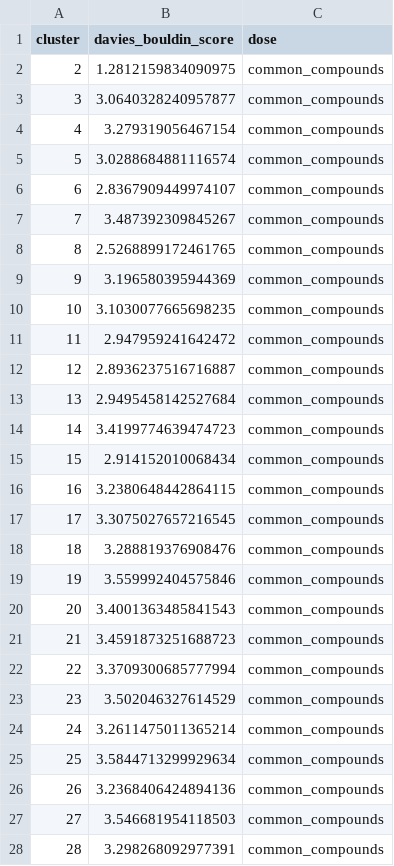
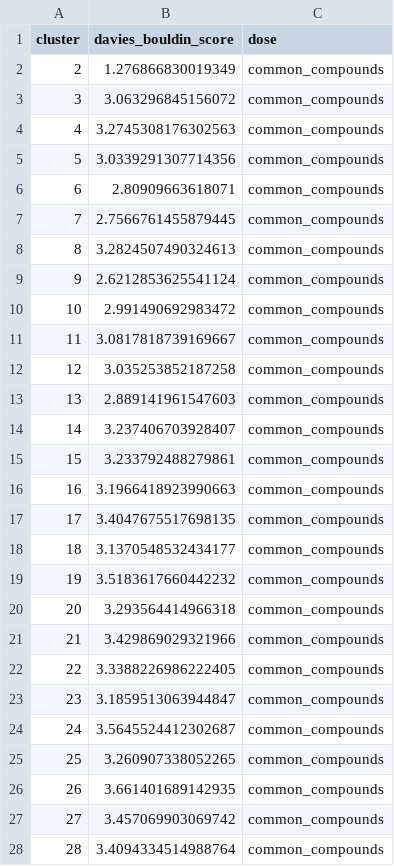
Before and after one commit to broadinstitute/lincs-profiling-complementarity, a CSV file: 3.clustering-pca/results/L1000/L1000_davies_compounds_common_compounds.csv, drawn as a sheet; only a part is shown; the diff covers the shown part only.

```diff
--- a/3.clustering-pca/results/L1000/L1000_davies_compounds_common_compounds.csv
+++ b/3.clustering-pca/results/L1000/L1000_davies_compounds_common_compounds.csv
@@ -1,28 +1,28 @@
 cluster,davies_bouldin_score,dose
-2,1.2812159834090975,common_compounds
-3,3.0640328240957877,common_compounds
-4,3.279319056467154,common_compounds
-5,3.0288684881116574,common_compounds
-6,2.8367909449974107,common_compounds
-7,3.487392309845267,common_compounds
-8,2.5268899172461765,common_compounds
-9,3.196580395944369,common_compounds
-10,3.1030077665698235,common_compounds
-11,2.947959241642472,common_compounds
-12,2.8936237516716887,common_compounds
-13,2.9495458142527684,common_compounds
-14,3.4199774639474723,common_compounds
-15,2.914152010068434,common_compounds
-16,3.2380648442864115,common_compounds
-17,3.3075027657216545,common_compounds
-18,3.288819376908476,common_compounds
-19,3.559992404575846,common_compounds
-20,3.4001363485841543,common_compounds
-21,3.4591873251688723,common_compounds
-22,3.3709300685777994,common_compounds
-23,3.502046327614529,common_compounds
-24,3.2611475011365214,common_compounds
-25,3.5844713299929634,common_compounds
-26,3.2368406424894136,common_compounds
-27,3.546681954118503,common_compounds
-28,3.298268092977391,common_compounds
+2,1.276866830019349,common_compounds
+3,3.063296845156072,common_compounds
+4,3.2745308176302563,common_compounds
+5,3.0339291307714356,common_compounds
+6,2.80909663618071,common_compounds
+7,2.7566761455879445,common_compounds
+8,3.2824507490324613,common_compounds
+9,2.6212853625541124,common_compounds
+10,2.991490692983472,common_compounds
+11,3.0817818739169667,common_compounds
+12,3.035253852187258,common_compounds
+13,2.889141961547603,common_compounds
+14,3.237406703928407,common_compounds
+15,3.233792488279861,common_compounds
+16,3.1966418923990663,common_compounds
+17,3.4047675517698135,common_compounds
+18,3.1370548532434177,common_compounds
+19,3.5183617660442232,common_compounds
+20,3.293564414966318,common_compounds
+21,3.429869029321966,common_compounds
+22,3.3388226986222405,common_compounds
+23,3.1859513063944847,common_compounds
+24,3.5645524412302687,common_compounds
+25,3.260907338052265,common_compounds
+26,3.661401689142935,common_compounds
+27,3.457069903069742,common_compounds
+28,3.4094334514988764,common_compounds
```
Also changed, not shown: 12 edited cells elsewhere in this file, 3.clustering-pca/results/L1000/L1000_bic_scores.csv, 3.clustering-pca/results/L1000/L1000_db_scores.csv, 5 other files.
